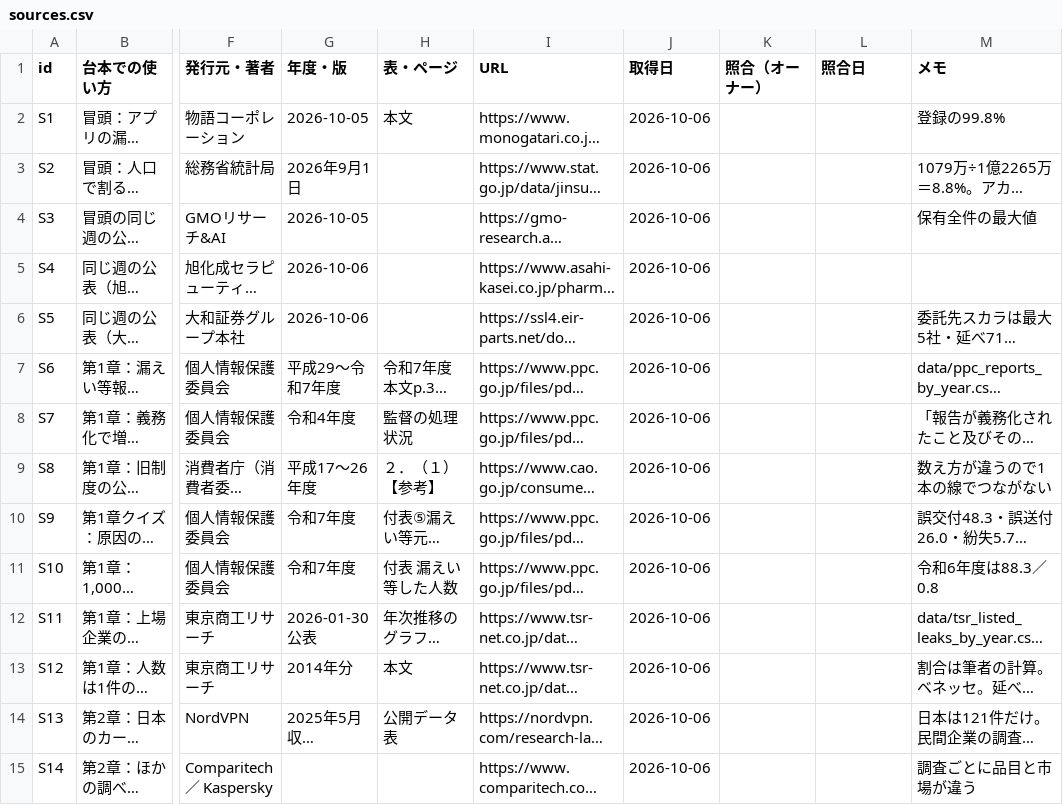
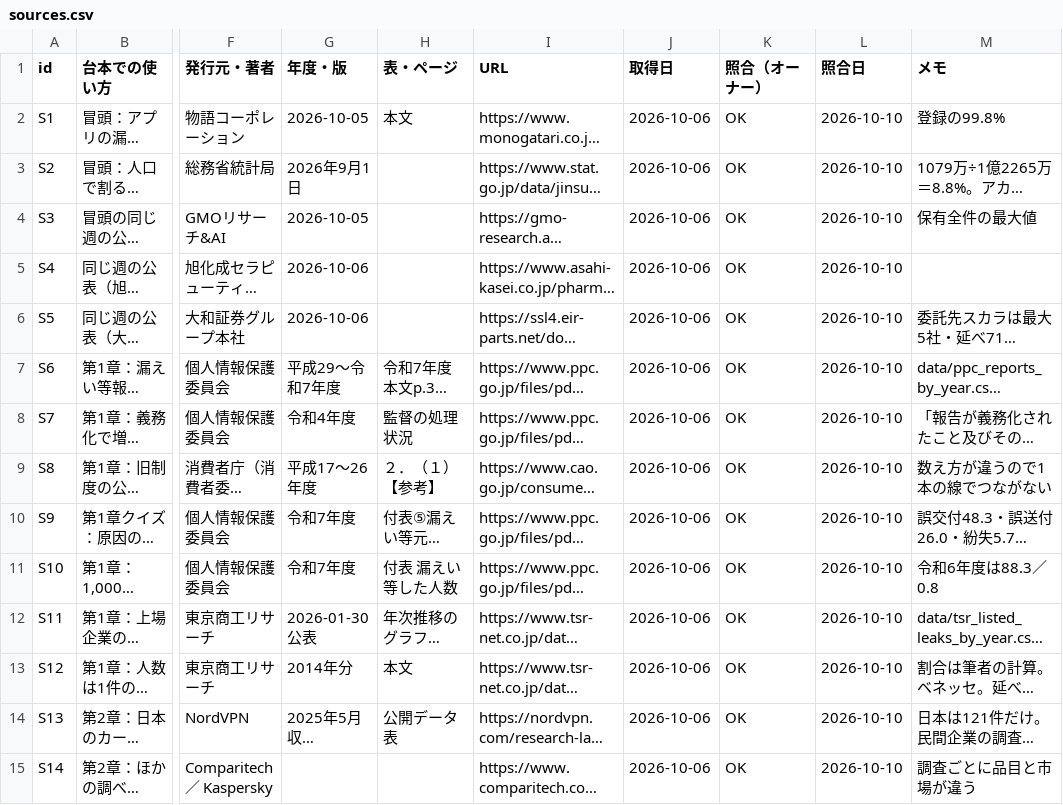
Before and after one commit to kotakurick/youtube, a CSV file: episodes/007-data-leaks/sources.csv, drawn as a sheet; only a part is shown, gaps mark what is left out; long unchanged cells end in …; the diff covers the shown part only; the diff names each change by its address in the sheet, - before the commit and + after, or states it on an @@ line.

```diff
--- a/episodes/007-data-leaks/sources.csv
+++ b/episodes/007-data-leaks/sources.csv
-K2:K15 (照合（オーナー）): (empty)
+K2:K15 (照合（オーナー）): OK
-L2:L15 (照合日): (empty)
+L2:L15 (照合日): 2026-10-10
```
Also changed, not shown: 54 edited cells elsewhere in this file, 4 other files.
